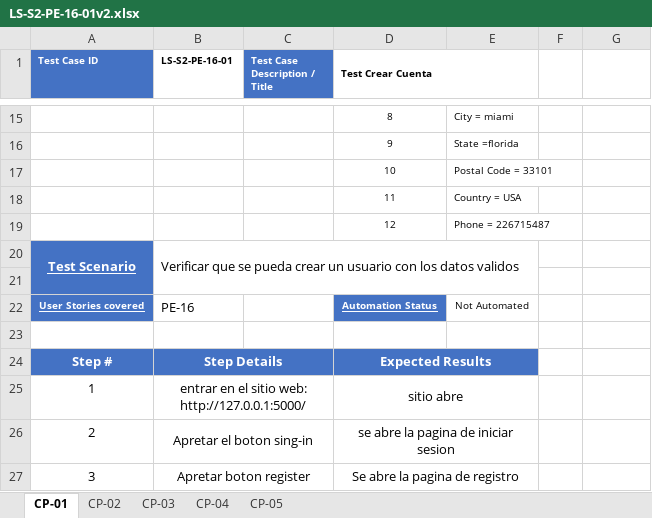
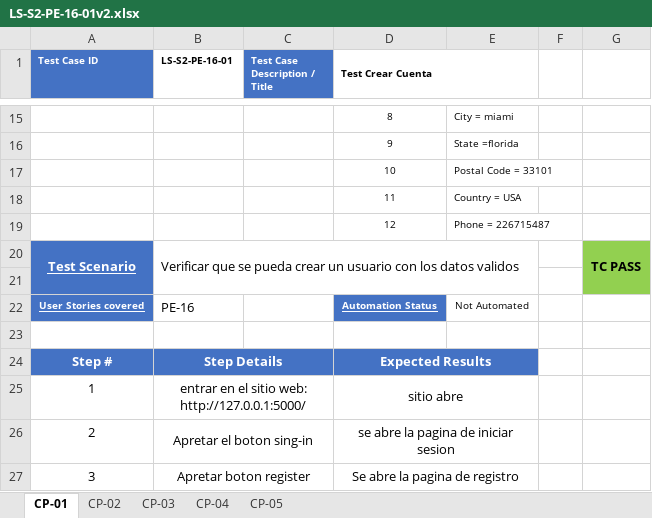
Before and after one commit to LunaSantiago03/TestingAplicaciones--sin_nombre--TPO, an Excel workbook: test_cases/LS-S2-PE-16-01v2.xlsx, sheet CP-01, drawn as a sheet; only a part is shown, gaps mark what is left out; values as stored, in another font and other column widths than the file's, no borders; the diff names each change by its address in the sheet, - before the commit and + after, or states it on an @@ line.

```diff
--- a/test_cases/LS-S2-PE-16-01v2.xlsx (sheet CP-01)
+++ b/test_cases/LS-S2-PE-16-01v2.xlsx (sheet CP-01)
-G20: (empty)
+G20: TC PASS
-G20:G21 fill: none
+G20:G21 fill: #92D050
+G20:G21 merged
```
Also changed, not shown: sheet CP-04, test_cases/LS-S2-PE-54-01.xlsx, test_cases/LS-S2-PE-54-03.xlsx.
